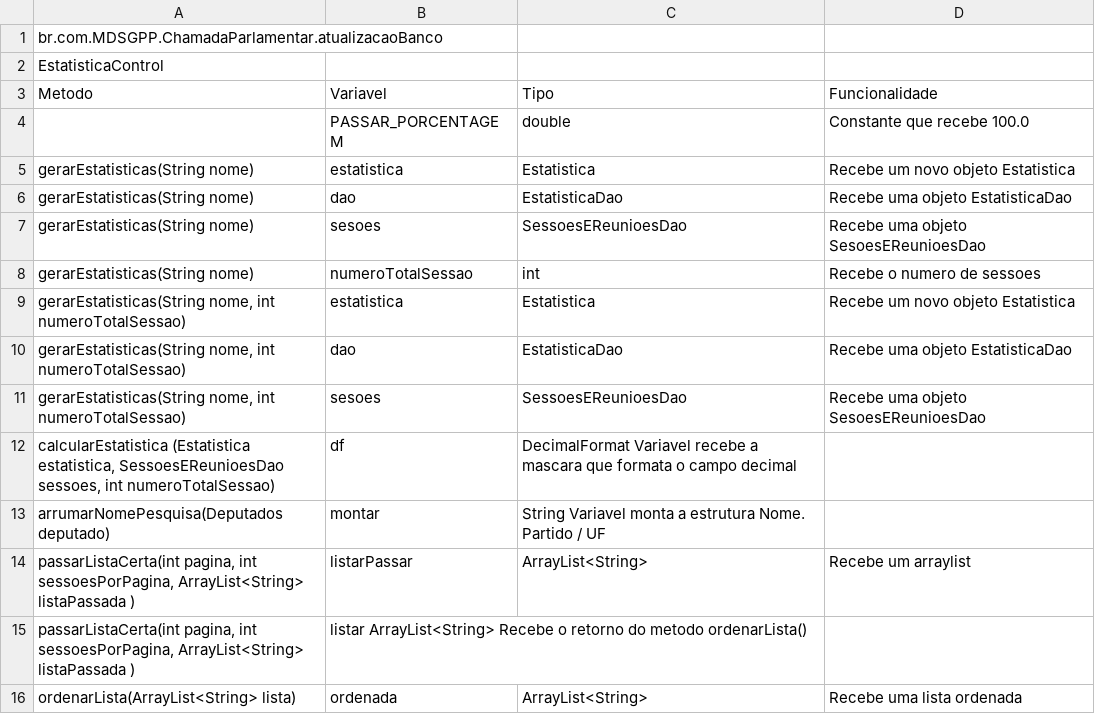
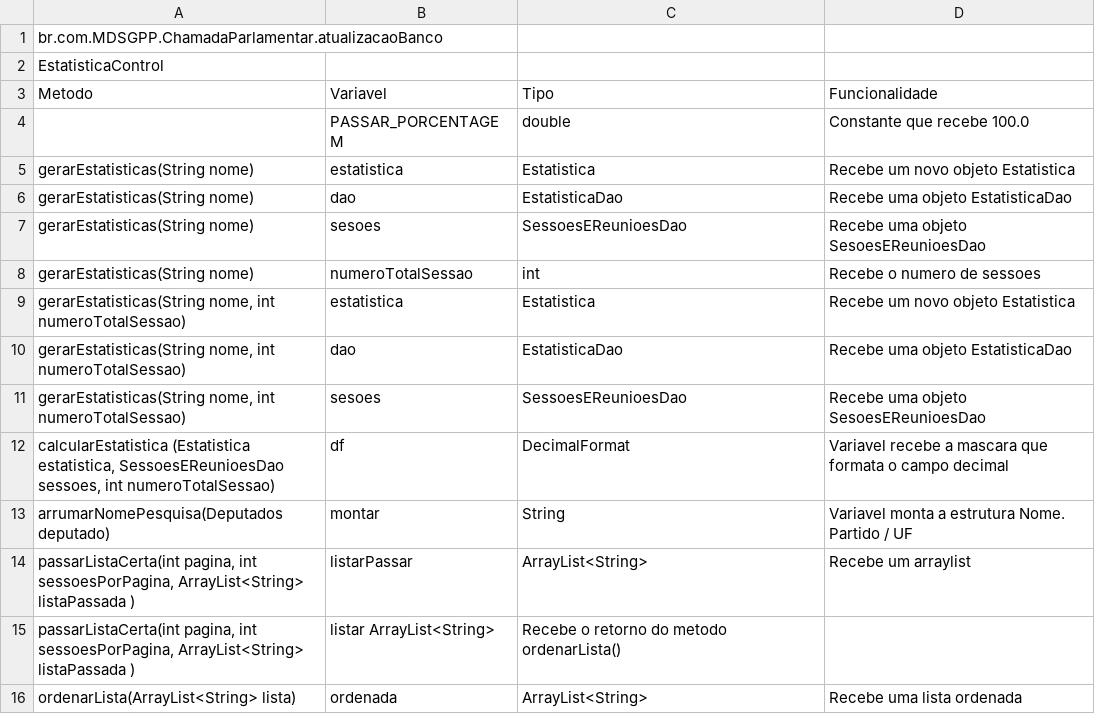
Before and after one commit to RafaelFazzolino/TecProg, a CSV file: Lista de Variáveis/Control/EstatisticaControl.csv, drawn as a sheet.

Commit message:
Change fields in tables csv EstatisticControl

```diff
--- a/Lista de Variáveis/Control/EstatisticaControl.csv
+++ b/Lista de Variáveis/Control/EstatisticaControl.csv
@@ -11,6 +11,6 @@ gerarEstatisticas(String nome),numeroTotalSessao,int,Recebe o numero de sessoes
 "gerarEstatisticas(String nome, int numeroTotalSessao) ",sesoes,SessoesEReunioesDao,Recebe uma objeto SesoesEReunioesDao
-"calcularEstatistica (Estatistica estatistica, SessoesEReunioesDao sessoes, int numeroTotalSessao) ",	df,	DecimalFormat	Variavel recebe a mascara que formata o campo decimal
-"arrumarNomePesquisa(Deputados deputado)",	montar,	String	Variavel monta a estrutura Nome. Partido / UF
+"calcularEstatistica (Estatistica estatistica, SessoesEReunioesDao sessoes, int numeroTotalSessao)", df, DecimalFormat,	Variavel recebe a mascara que formata o campo decimal
+"arrumarNomePesquisa(Deputados deputado)",	montar,	String,	Variavel monta a estrutura Nome. Partido / UF
 "passarListaCerta(int pagina, int sessoesPorPagina, ArrayList<String> listaPassada )",	listarPassar, 	ArrayList<String> ,	Recebe um arraylist
-"passarListaCerta(int pagina, int sessoesPorPagina, ArrayList<String> listaPassada )",	listar	ArrayList<String>	Recebe o retorno do metodo ordenarLista()
+"passarListaCerta(int pagina, int sessoesPorPagina, ArrayList<String> listaPassada )",	listar	ArrayList<String>,	Recebe o retorno do metodo ordenarLista()
 "ordenarLista(ArrayList<String> lista)",	ordenada	,ArrayList<String>,	Recebe uma lista ordenada
```
